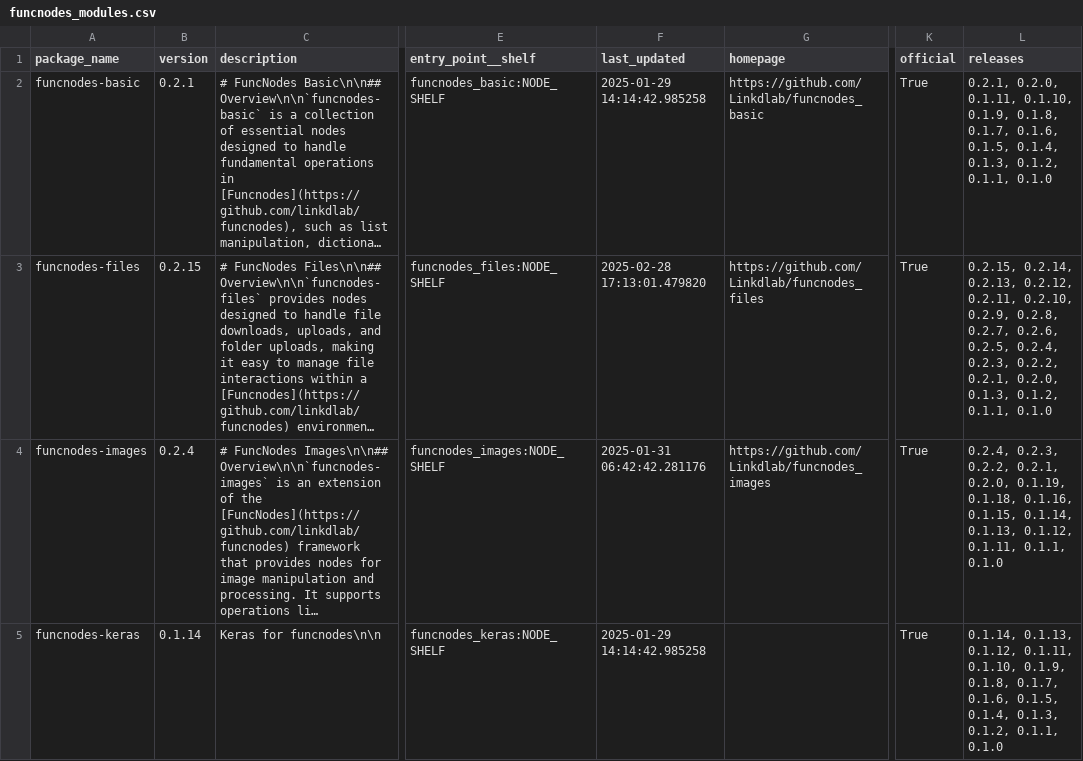
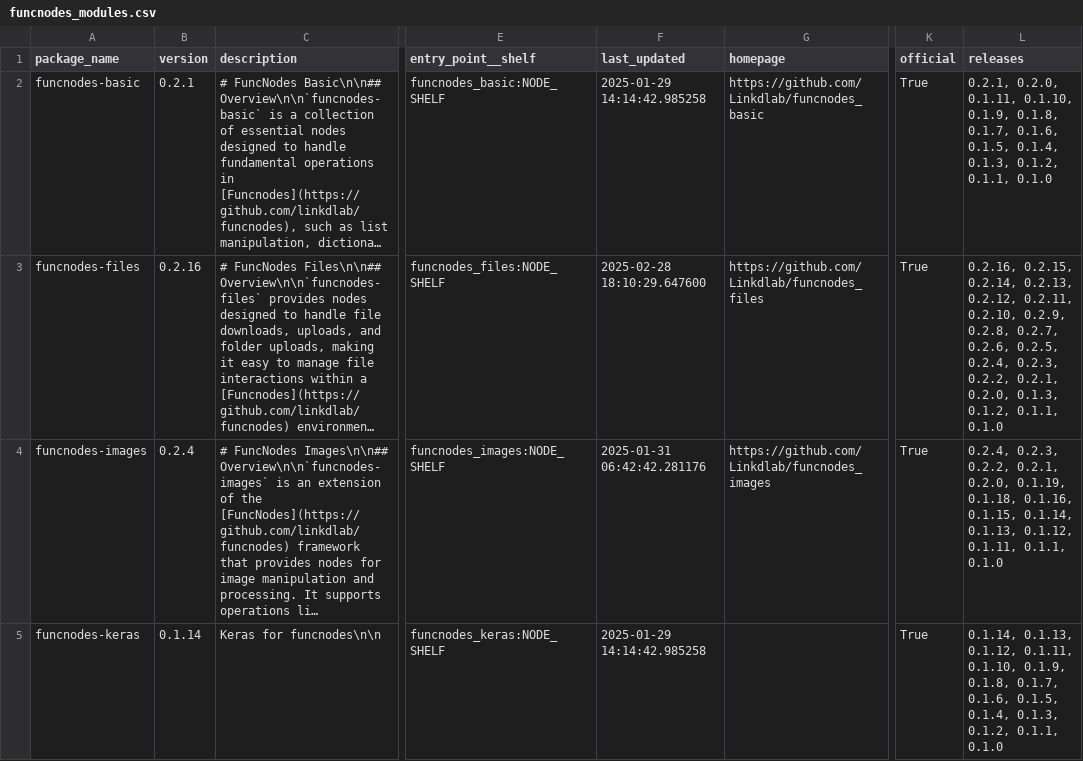
Before and after one commit to Linkdlab/funcnodes_repositories, a CSV file: funcnodes_modules.csv, drawn as a sheet; only a part is shown, gaps mark what is left out; long unchanged cells end in …; the diff names each change by its address in the sheet, - before the commit and + after, or states it on an @@ line.

Commit message:
bump funcnodes-files version to 0.2.16 in README.md and funcnodes_modules.csv

```diff
--- a/funcnodes_modules.csv
+++ b/funcnodes_modules.csv
-B3 (version): 0.2.15
+B3 (version): 0.2.16
-F3 (last_updated): 2025-02-28 17:13:01.479820
+F3 (last_updated): 2025-02-28 18:10:29.647600
-L3 (releases): 0.2.15, 0.2.14,…
+L3 (releases): 0.2.16, 0.2.15, 0.2.14,…
```
Also changed, not shown: 1 other file.
